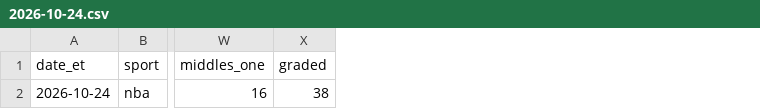
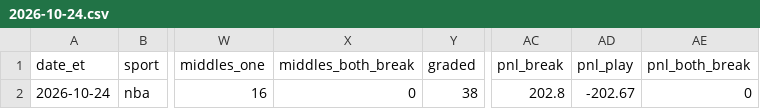
Before and after one commit to fouronetrue/halftime-desk, a CSV file: data/desk/shadow/2026-10-24.csv, drawn as a sheet; only a part is shown, gaps mark what is left out; the diff names each change by its address in the sheet, - before the commit and + after, or states it on an @@ line.

Commit message:
data: desk export, 23 file(s)

```diff
--- a/data/desk/shadow/2026-10-24.csv
+++ b/data/desk/shadow/2026-10-24.csv
+column X (middles_both_break), row 2: 0
+column AC (pnl_break), row 2: 202.8
+column AD (pnl_play), row 2: -202.67
+column AE (pnl_both_break), row 2: 0
```
Also changed, not shown: data/desk/shadow/2026-10-25.csv, data/desk/shadow/2026-10-26.csv, 20 other files.
